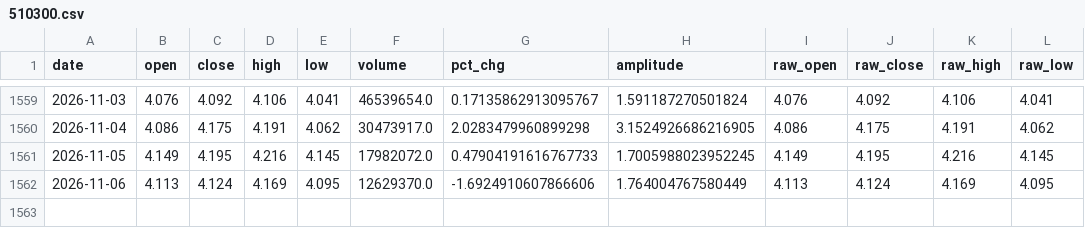
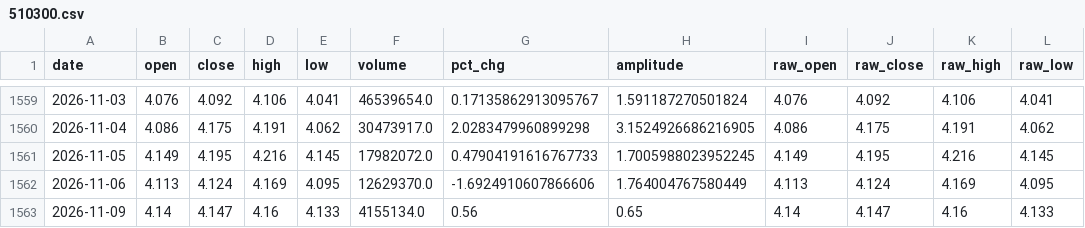
Before and after one commit to caojy1998/eastmoney-etf-quant, a CSV file: data/510300.csv, drawn as a sheet; only a part is shown, gaps mark what is left out.

```diff
--- a/data/510300.csv
+++ b/data/510300.csv
@@ -1562 +1562,2 @@
 2026-11-06,4.113,4.124,4.169,4.095,12629370.0,-1.6924910607866606,1.764004767580449,4.113,4.124,4.169,4.095
+2026-11-09,4.14,4.147,4.16,4.133,4155134.0,0.56,0.65,4.14,4.147,4.16,4.133
```
Also changed, not shown: data/510500.csv, data/512890.csv, 17 other files.
